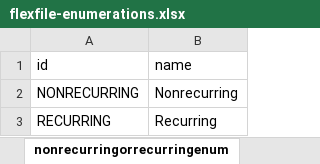
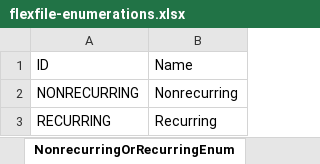
Before and after one commit to Technomics/readflexfile, an Excel workbook: data-raw/flexfile-enumerations.xlsx, sheet NonrecurringOrRecurringEnum, drawn as a sheet; values as stored, in another font and other column widths than the file's, no borders; removed rows and columns are numbered as before the commit, all else as after; the diff names each change by its address in the sheet, - before the commit and + after, or states it on an @@ line.

```diff
--- a/data-raw/flexfile-enumerations.xlsx (sheet NonrecurringOrRecurringEnum)
+++ b/data-raw/flexfile-enumerations.xlsx (sheet NonrecurringOrRecurringEnum)
-sheet tab: nonrecurringorrecurringenum
+sheet tab: NonrecurringOrRecurringEnum
-row 1: id | name
+row 1: ID | Name
```
Also changed, not shown: sheet AllocationMethodTypeEnum, sheet reportcycleenum, sheet AppropriationTypeEnum, sheet PhaseOrMilestoneEnum, sheet StandardCategoryEnum, sheet ContractTypeEnum, 2 more sheets, other sheet tabs, data-raw/standard-category-mapping.xlsx, 22 other files.
